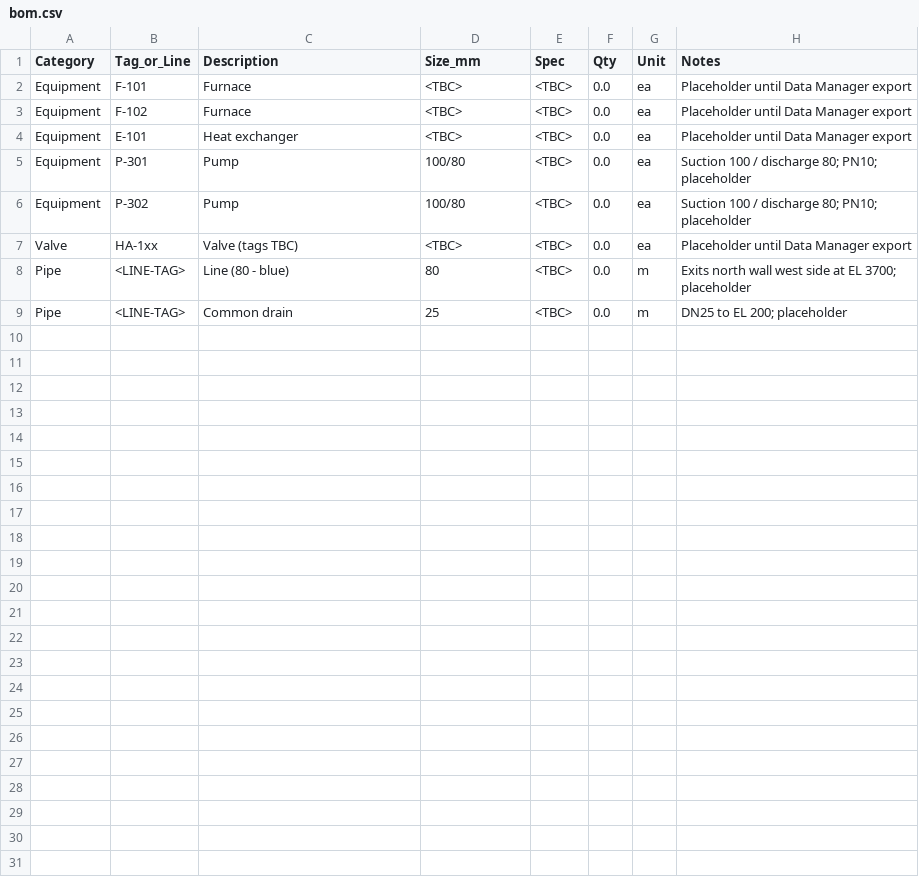
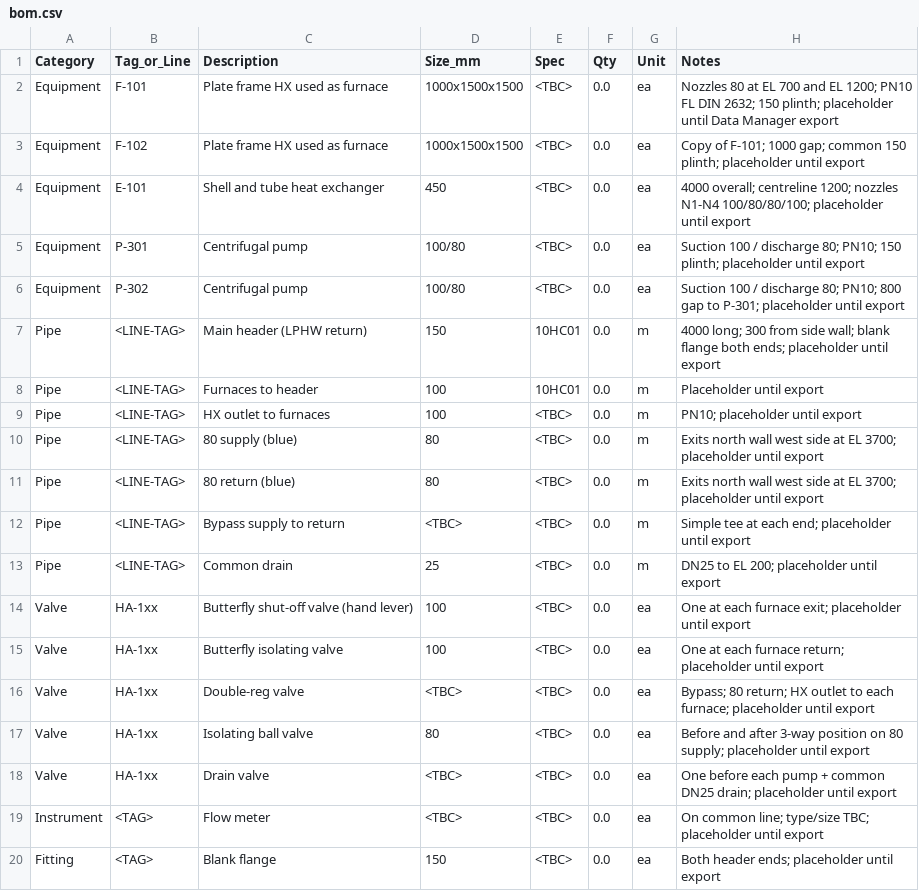
Before and after one commit to adrianohs1/plant3d-course1, a CSV file: projects/a2-equipment-piping/bom.csv, drawn as a sheet.

```diff
--- a/projects/a2-equipment-piping/bom.csv
+++ b/projects/a2-equipment-piping/bom.csv
@@ -1,9 +1,20 @@
 Category,Tag_or_Line,Description,Size_mm,Spec,Qty,Unit,Notes
-Equipment,F-101,Furnace,<TBC>,<TBC>,0.0,ea,Placeholder until Data Manager export
-Equipment,F-102,Furnace,<TBC>,<TBC>,0.0,ea,Placeholder until Data Manager export
-Equipment,E-101,Heat exchanger,<TBC>,<TBC>,0.0,ea,Placeholder until Data Manager export
-Equipment,P-301,Pump,100/80,<TBC>,0.0,ea,Suction 100 / discharge 80; PN10; placeholder
-Equipment,P-302,Pump,100/80,<TBC>,0.0,ea,Suction 100 / discharge 80; PN10; placeholder
-Valve,HA-1xx,Valve (tags TBC),<TBC>,<TBC>,0.0,ea,Placeholder until Data Manager export
-Pipe,<LINE-TAG>,Line (80 - blue),80,<TBC>,0.0,m,Exits north wall west side at EL 3700; placeholder
-Pipe,<LINE-TAG>,Common drain,25,<TBC>,0.0,m,DN25 to EL 200; placeholder
+Equipment,F-101,Plate frame HX used as furnace,1000x1500x1500,<TBC>,0.0,ea,Nozzles 80 at EL 700 and EL 1200; PN10 FL DIN 2632; 150 plinth; placeholder until Data Manager export
+Equipment,F-102,Plate frame HX used as furnace,1000x1500x1500,<TBC>,0.0,ea,Copy of F-101; 1000 gap; common 150 plinth; placeholder until export
+Equipment,E-101,Shell and tube heat exchanger,450,<TBC>,0.0,ea,4000 overall; centreline 1200; nozzles N1-N4 100/80/80/100; placeholder until export
+Equipment,P-301,Centrifugal pump,100/80,<TBC>,0.0,ea,Suction 100 / discharge 80; PN10; 150 plinth; placeholder until export
+Equipment,P-302,Centrifugal pump,100/80,<TBC>,0.0,ea,Suction 100 / discharge 80; PN10; 800 gap to P-301; placeholder until export
+Pipe,<LINE-TAG>,Main header (LPHW return),150,10HC01,0.0,m,4000 long; 300 from side wall; blank flange both ends; placeholder until export
+Pipe,<LINE-TAG>,Furnaces to header,100,10HC01,0.0,m,Placeholder until export
+Pipe,<LINE-TAG>,HX outlet to furnaces,100,<TBC>,0.0,m,PN10; placeholder until export
+Pipe,<LINE-TAG>,80 supply (blue),80,<TBC>,0.0,m,Exits north wall west side at EL 3700; placeholder until export
+Pipe,<LINE-TAG>,80 return (blue),80,<TBC>,0.0,m,Exits north wall west side at EL 3700; placeholder until export
+Pipe,<LINE-TAG>,Bypass supply to return,<TBC>,<TBC>,0.0,m,Simple tee at each end; placeholder until export
+Pipe,<LINE-TAG>,Common drain,25,<TBC>,0.0,m,DN25 to EL 200; placeholder until export
+Valve,HA-1xx,Butterfly shut-off valve (hand lever),100,<TBC>,0.0,ea,One at each furnace exit; placeholder until export
+Valve,HA-1xx,Butterfly isolating valve,100,<TBC>,0.0,ea,One at each furnace return; placeholder until export
+Valve,HA-1xx,Double-reg valve,<TBC>,<TBC>,0.0,ea,Bypass; 80 return; HX outlet to each furnace; placeholder until export
+Valve,HA-1xx,Isolating ball valve,80,<TBC>,0.0,ea,Before and after 3-way position on 80 supply; placeholder until export
+Valve,HA-1xx,Drain valve,<TBC>,<TBC>,0.0,ea,One before each pump + common DN25 drain; placeholder until export
+Instrument,<TAG>,Flow meter,<TBC>,<TBC>,0.0,ea,On common line; type/size TBC; placeholder until export
+Fitting,<TAG>,Blank flange,150,<TBC>,0.0,ea,Both header ends; placeholder until export
```
Also changed, not shown: 1 other file.
